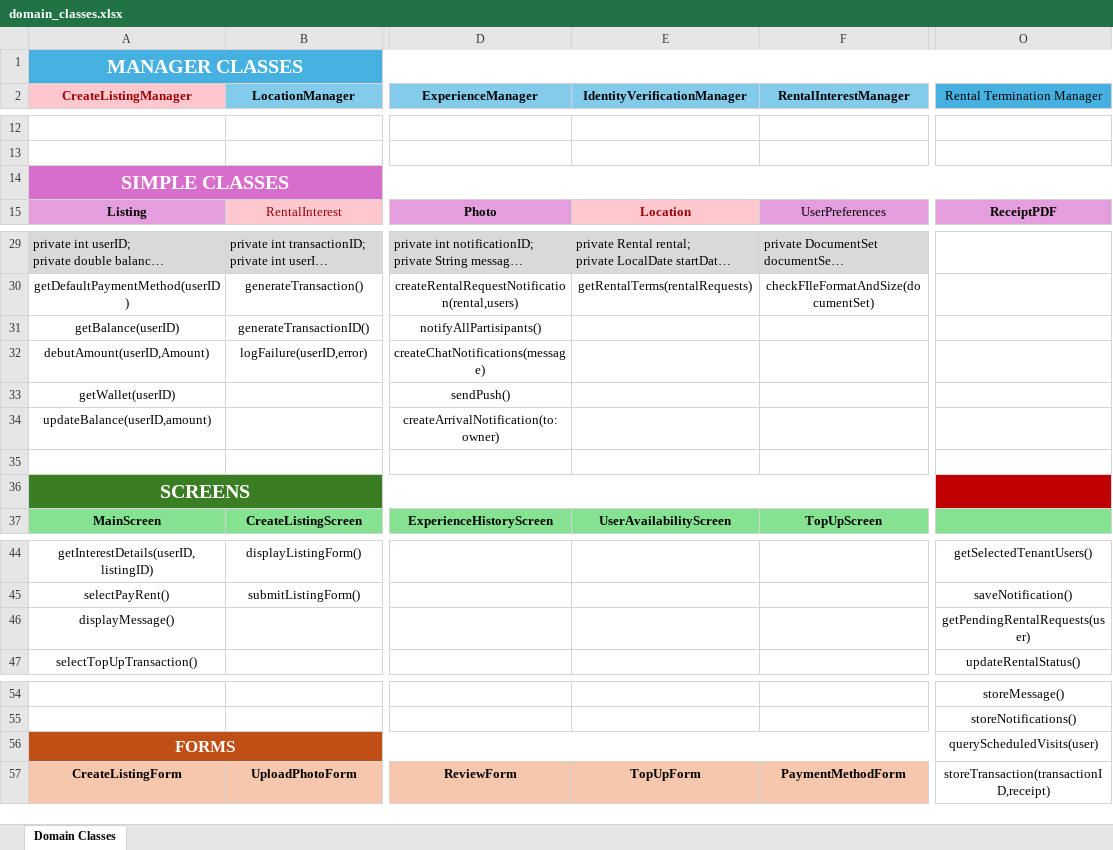
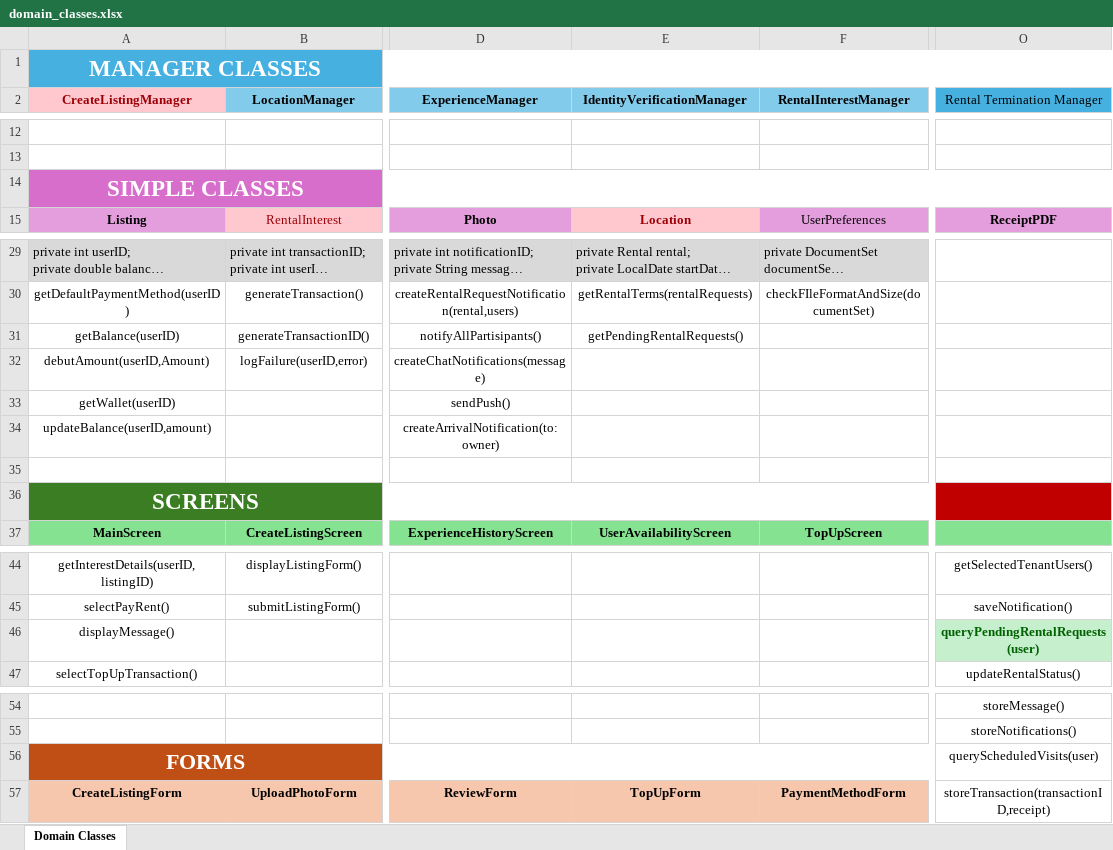
Before and after one commit to evelinastavropoulou/HomeLink, an Excel workbook: Παραδοτέο 4/domain_classes.xlsx, sheet Domain Classes, drawn as a sheet; only a part is shown, gaps mark what is left out; long unchanged cells end in …; values as stored, in another font and other column widths than the file's, no borders; the diff names each change by its address in the sheet, - before the commit and + after, or states it on an @@ line.

```diff
--- a/Παραδοτέο 4/domain_classes.xlsx (sheet Domain Classes)
+++ b/Παραδοτέο 4/domain_classes.xlsx (sheet Domain Classes)
@@ A1 text size: larger @@
@@ A14 text size: larger @@
-E31 (IdentityVerificationManager): (empty)
+E31 (IdentityVerificationManager): getPendingRentalRequests()
@@ A36 text size: larger @@
-O46 (Rental Termination Manager): getPendingRentalRequests(user)
+O46 (Rental Termination Manager): queryPendingRentalRequests(user)
@@ O46 fill: none → #C6EFCE, bold: off → on, text colour: black → #006100 @@
@@ A56 text size: larger @@
```
Also changed, not shown: 9 other files.
